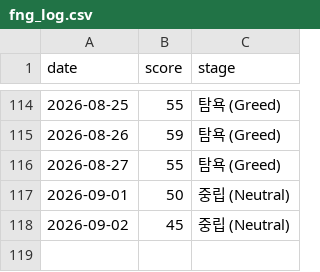
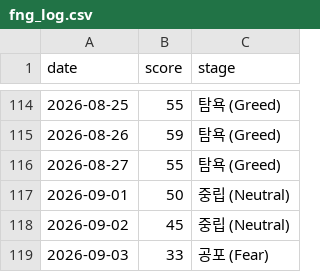
Before and after one commit to rkdehdgns1230/stock_summary_bot, a CSV file: history/fng_log.csv, drawn as a sheet; only a part is shown, gaps mark what is left out.

```diff
--- a/history/fng_log.csv
+++ b/history/fng_log.csv
@@ -118 +118,2 @@ date,score,stage
 2026-09-02,45,중립 (Neutral)
+2026-09-03,33,공포 (Fear)
```
Also changed, not shown: 2 other files.
